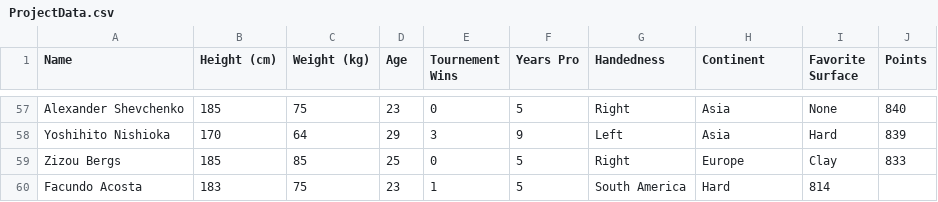
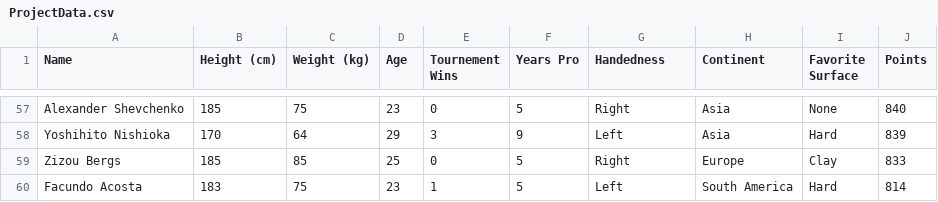
Before and after one commit to West-Plowman/TennisProject, a CSV file: ProjectData.csv, drawn as a sheet; only a part is shown, gaps mark what is left out.

Commit message:
Update ProjectData.csv

```diff
--- a/ProjectData.csv
+++ b/ProjectData.csv
@@ -59,2 +59,2 @@ Yoshihito Nishioka,170,64,29,3,9,Left,Asia,Hard,839
 Zizou Bergs,185,85,25,0,5,Right,Europe,Clay,833
-Facundo Acosta, 183, 75, 23, 1, 5, South America, Hard, 814
+Facundo Acosta, 183, 75, 23, 1, 5, Left, South America, Hard, 814
```
